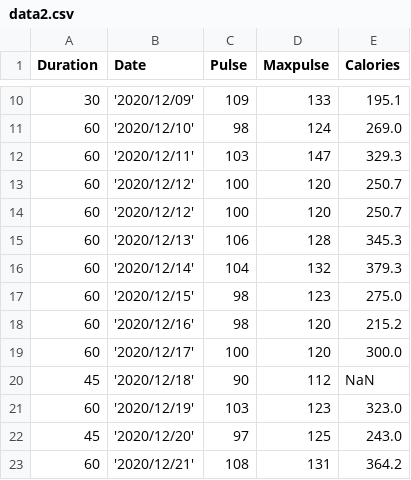
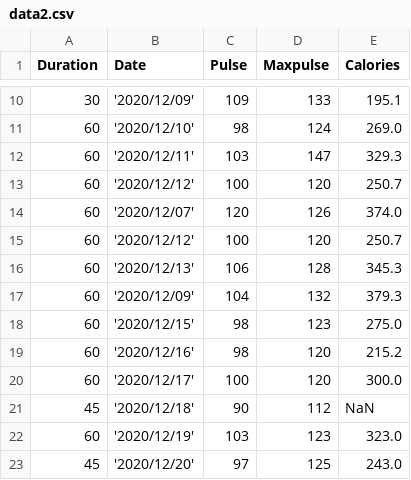
Before and after one commit to ripunjayrai777/Basics-Python, a CSV file: data2.csv, drawn as a sheet; only a part is shown, gaps mark what is left out; the shorter side is filled out with more unchanged rows.

```diff
--- a/data2.csv
+++ b/data2.csv
@@ -13,5 +13,6 @@ Duration,          Date,  Pulse,  Maxpulse,  Calories
       60,  '2020/12/12',    100,       120,     250.7
+      60,  '2020/12/07',    120,       126,     374.0
       60,  '2020/12/12',    100,       120,     250.7
       60,  '2020/12/13',    106,       128,     345.3
-      60,  '2020/12/14',    104,       132,     379.3
+      60,  '2020/12/09',    104,       132,     379.3
       60,  '2020/12/15',     98,       123,     275.0
```
Also changed, not shown: 2 other files.
